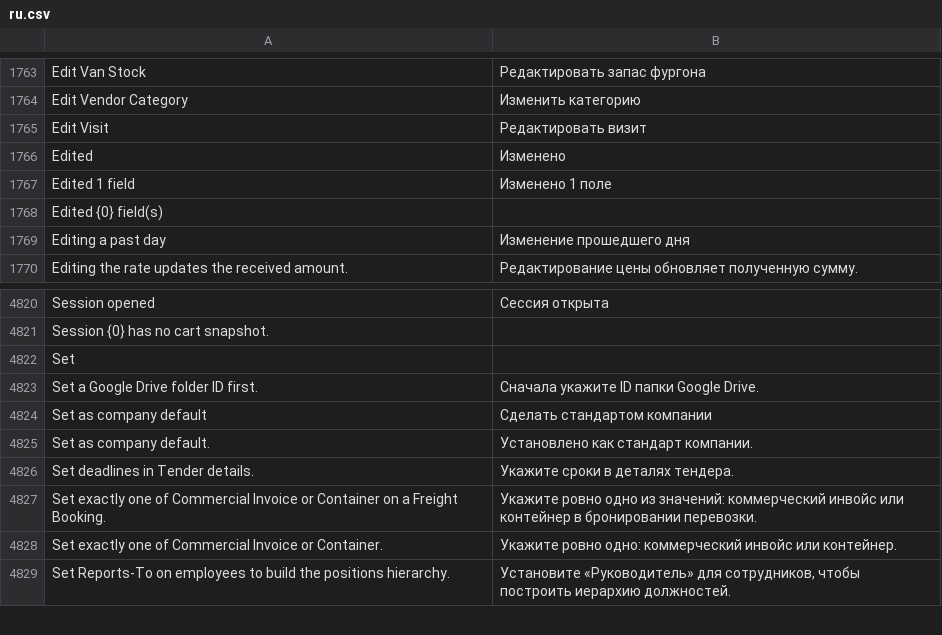
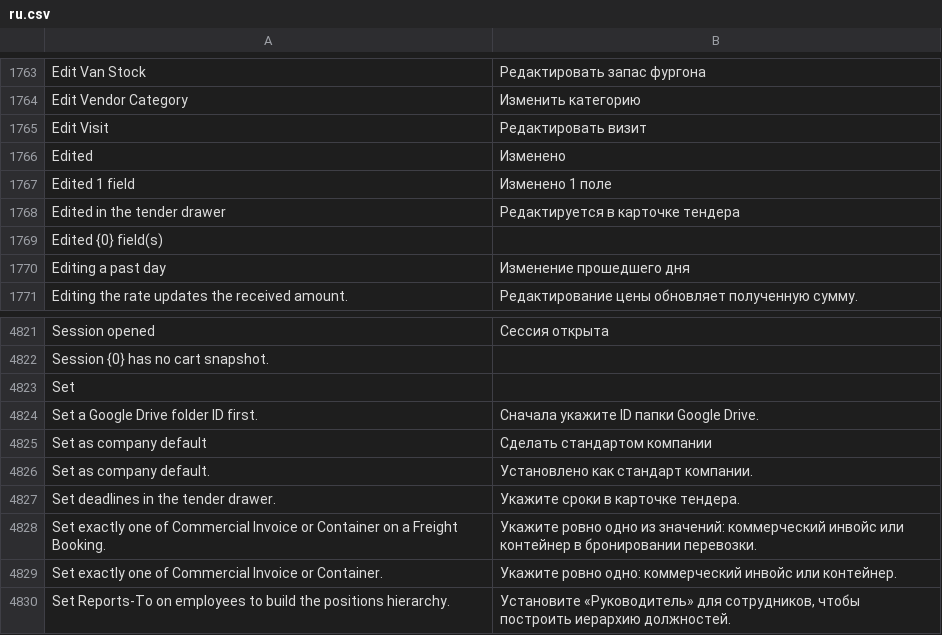
Before and after one commit to zvictory/stabler, a CSV file: stabler/translations/ru.csv, drawn as a sheet; only a part is shown, gaps mark what is left out.

```diff
--- a/stabler/translations/ru.csv
+++ b/stabler/translations/ru.csv
@@ -1767,2 +1767,3 @@ Edited,Изменено
 Edited 1 field,Изменено 1 поле
+Edited in the tender drawer,Редактируется в карточке тендера
 Edited {0} field(s),
@@ -4825,3 +4826,3 @@ Set as company default,Сделать стандартом компании
 Set as company default.,Установлено как стандарт компании.
-Set deadlines in Tender details.,Укажите сроки в деталях тендера.
+Set deadlines in the tender drawer.,Укажите сроки в карточке тендера.
 Set exactly one of Commercial Invoice or Container on a Freight Booking.,Укажите ровно одно из значений: коммерческий инвойс или контейнер в бронировании перевозки.
```
Also changed, not shown: stabler/translations/en.csv, stabler/translations/tr.csv, 6 other files.
